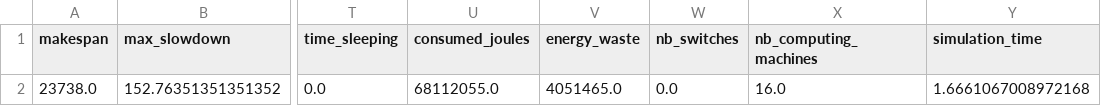
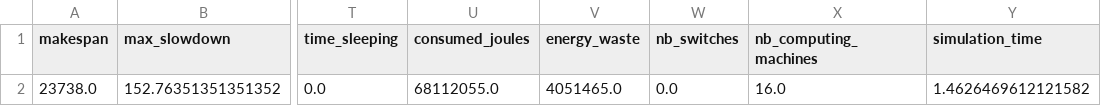
Before and after one commit to RakaSP/HPCv2, a CSV file: results/batsim/fcfs_sims.csv, drawn as a sheet; only a part is shown, gaps mark what is left out; the diff names each change by its address in the sheet, - before the commit and + after, or states it on an @@ line.

```diff
--- a/results/batsim/fcfs_sims.csv
+++ b/results/batsim/fcfs_sims.csv
-Y2 (simulation_time): 1.6661067008972168
+Y2 (simulation_time): 1.4626469612121582
```
Also changed, not shown: results/batsim/easy_sims.csv, results/sp/easy_jobs.csv, 6 other files.
